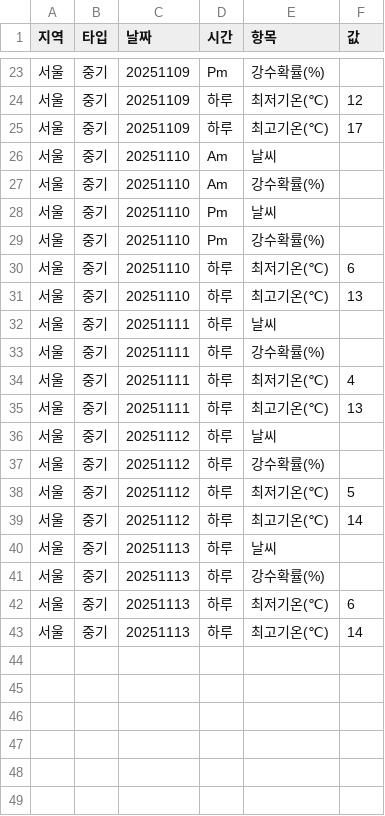
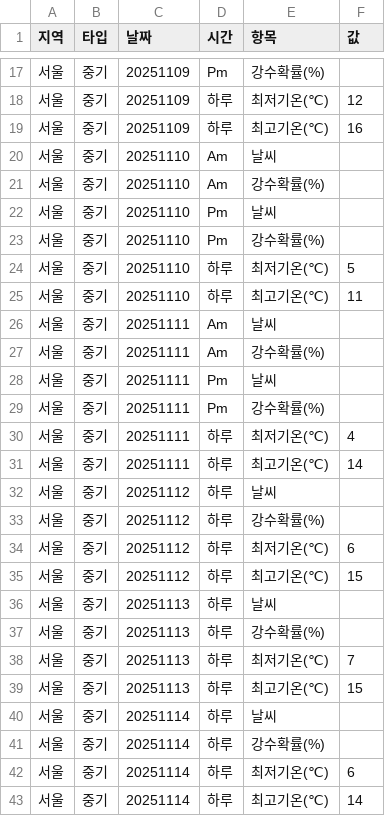
Before and after one commit to JungyuOO/BingoRoute, a CSV file: backend/service/api_data/seoul_mid_latest.csv, drawn as a sheet; only a part is shown, gaps mark what is left out; the diff covers the shown part only.

```diff
--- a/backend/service/api_data/seoul_mid_latest.csv
+++ b/backend/service/api_data/seoul_mid_latest.csv
@@ -24,3 +18,3 @@
 서울,중기,20251109,하루,최저기온(℃),12
-서울,중기,20251109,하루,최고기온(℃),17
+서울,중기,20251109,하루,최고기온(℃),16
 서울,중기,20251110,Am,날씨,
@@ -29,15 +23,21 @@
 서울,중기,20251110,Pm,강수확률(%),
-서울,중기,20251110,하루,최저기온(℃),6
-서울,중기,20251110,하루,최고기온(℃),13
-서울,중기,20251111,하루,날씨,
-서울,중기,20251111,하루,강수확률(%),
+서울,중기,20251110,하루,최저기온(℃),5
+서울,중기,20251110,하루,최고기온(℃),11
+서울,중기,20251111,Am,날씨,
+서울,중기,20251111,Am,강수확률(%),
+서울,중기,20251111,Pm,날씨,
+서울,중기,20251111,Pm,강수확률(%),
 서울,중기,20251111,하루,최저기온(℃),4
-서울,중기,20251111,하루,최고기온(℃),13
+서울,중기,20251111,하루,최고기온(℃),14
 서울,중기,20251112,하루,날씨,
 서울,중기,20251112,하루,강수확률(%),
-서울,중기,20251112,하루,최저기온(℃),5
-서울,중기,20251112,하루,최고기온(℃),14
+서울,중기,20251112,하루,최저기온(℃),6
+서울,중기,20251112,하루,최고기온(℃),15
 서울,중기,20251113,하루,날씨,
 서울,중기,20251113,하루,강수확률(%),
-서울,중기,20251113,하루,최저기온(℃),6
-서울,중기,20251113,하루,최고기온(℃),14
+서울,중기,20251113,하루,최저기온(℃),7
+서울,중기,20251113,하루,최고기온(℃),15
+서울,중기,20251114,하루,날씨,
+서울,중기,20251114,하루,강수확률(%),
+서울,중기,20251114,하루,최저기온(℃),6
+서울,중기,20251114,하루,최고기온(℃),14
```
Also changed, not shown: 6 removed rows and 12 edited cells elsewhere in this file, 4 other files.
